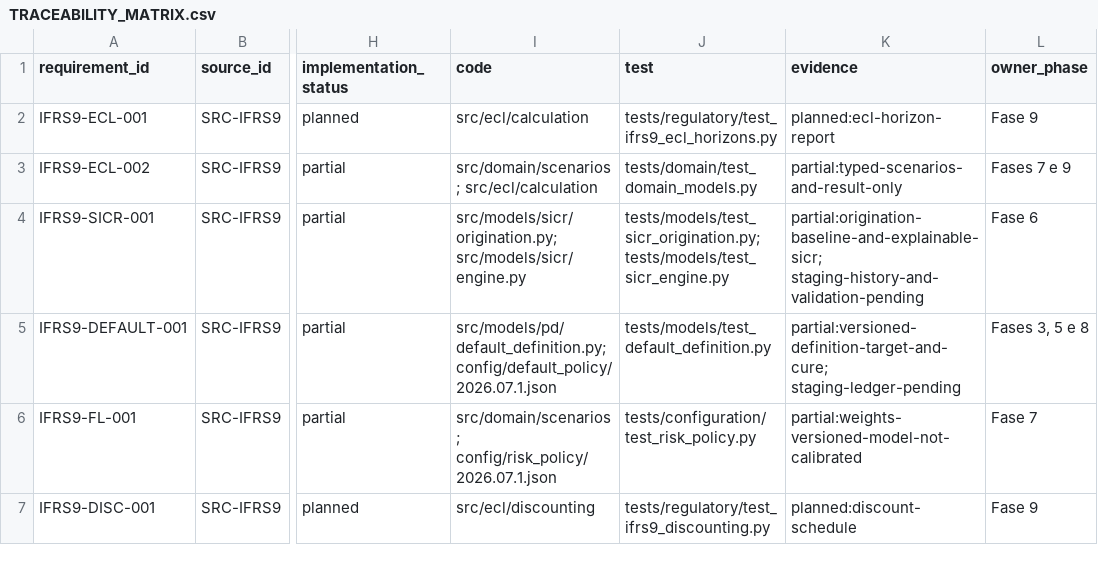
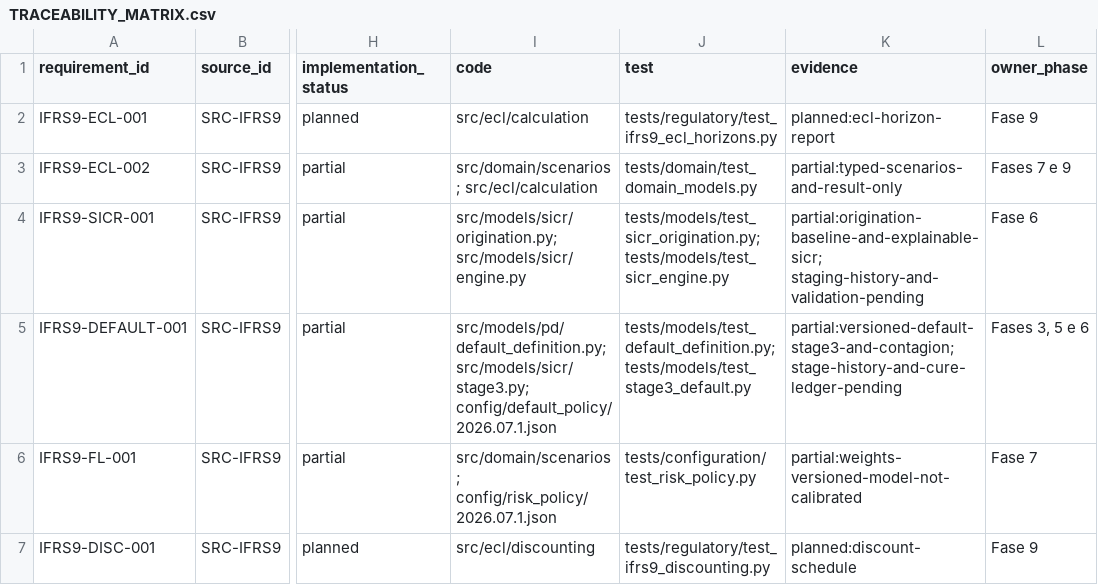
Before and after one commit to Masteradilio/risco_bancario, a CSV file: docs/regulatory/TRACEABILITY_MATRIX.csv, drawn as a sheet; only a part is shown, gaps mark what is left out; the diff names each change by its address in the sheet, - before the commit and + after, or states it on an @@ line.

Commit message:
feat: unify Stage 3 and operational default

```diff
--- a/docs/regulatory/TRACEABILITY_MATRIX.csv
+++ b/docs/regulatory/TRACEABILITY_MATRIX.csv
-I5 (code): src/models/pd/default_definition.py; config/default_policy/2026.07.1.json
+I5 (code): src/models/pd/default_definition.py; src/models/sicr/stage3.py; config/default_policy/2026.07.1.json
-J5 (test): tests/models/test_default_definition.py
+J5 (test): tests/models/test_default_definition.py; tests/models/test_stage3_default.py
-K5 (evidence): partial:versioned-definition-target-and-cure; staging-ledger-pending
+K5 (evidence): partial:versioned-default-stage3-and-contagion; stage-history-and-cure-ledger-pending
-L5 (owner_phase): Fases 3, 5 e 8
+L5 (owner_phase): Fases 3, 5 e 6
```
Also changed, not shown: 9 other files.
